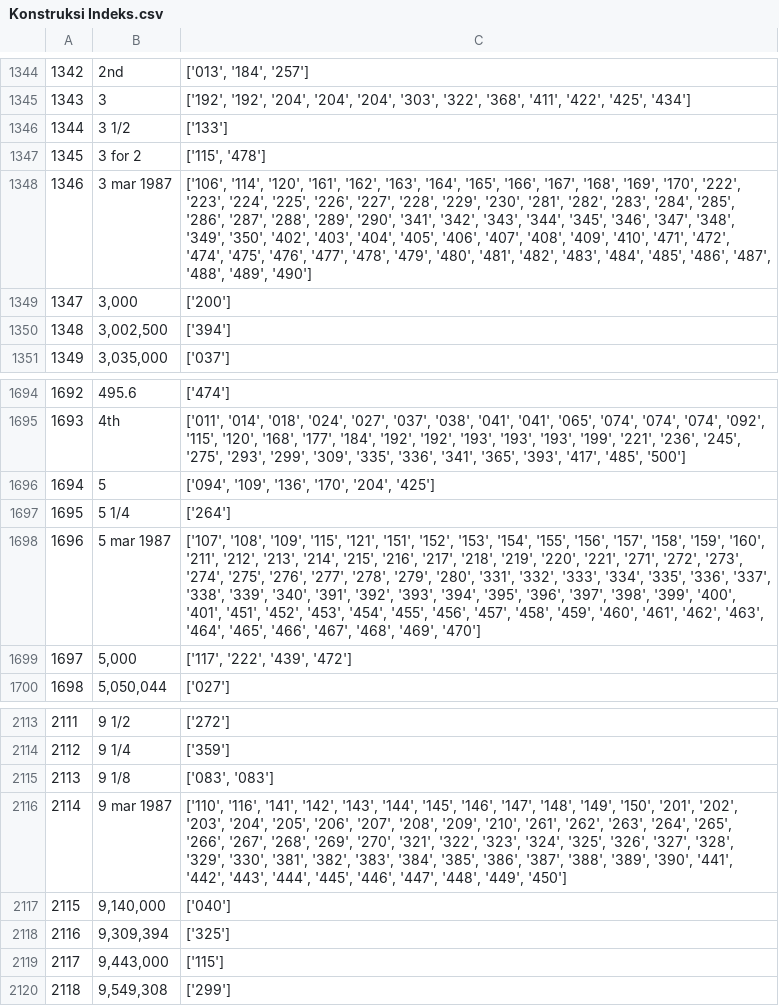
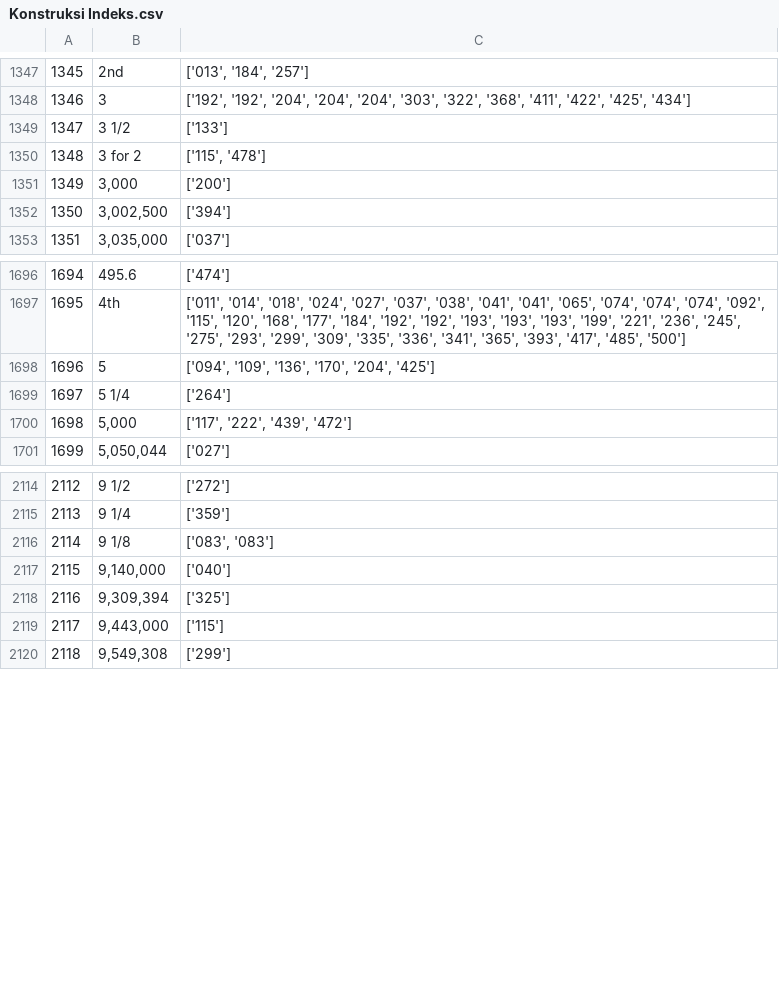
Before and after one commit to realdanielalexander/search_engine, a CSV file: Konstruksi Indeks.csv, drawn as a sheet; only a part is shown, gaps mark what is left out; removed rows and columns are numbered as before the commit, all else as after; the diff covers the shown part only; the diff names each change by its address in the sheet, - before the commit and + after, or states it on an @@ line.

```diff
--- a/Konstruksi Indeks.csv
+++ b/Konstruksi Indeks.csv
@@ column A renumbered between rows 479 and 2116 @@
-row 1348: 1346 | 3 mar 1987 | ['106', '114', '120', '161', '162', '163', '164', '165', '166', '167', '168', '169', '170', '222', '223', '224', '225', '226', '227', '228', '229', '230', '281', '282', '283', '284', '285', '286', '287', '288', '289', '290', '341', '342', '343', '344', '345', '346', '347', '348', '349', '350', '402', '403', '404', '405', '406', '407', '408', '409', '410', '471', '472', '474', '475', '476', '477', '478', '479', '480', '481', '482', '483', '484', '485', '486', '487', '488', '489', '490']
-row 1698: 1696 | 5 mar 1987 | ['107', '108', '109', '115', '121', '151', '152', '153', '154', '155', '156', '157', '158', '159', '160', '211', '212', '213', '214', '215', '216', '217', '218', '219', '220', '221', '271', '272', '273', '274', '275', '276', '277', '278', '279', '280', '331', '332', '333', '334', '335', '336', '337', '338', '339', '340', '391', '392', '393', '394', '395', '396', '397', '398', '399', '400', '401', '451', '452', '453', '454', '455', '456', '457', '458', '459', '460', '461', '462', '463', '464', '465', '466', '467', '468', '469', '470']
-row 2116: 2114 | 9 mar 1987 | ['110', '116', '141', '142', '143', '144', '145', '146', '147', '148', '149', '150', '201', '202', '203', '204', '205', '206', '207', '208', '209', '210', '261', '262', '263', '264', '265', '266', '267', '268', '269', '270', '321', '322', '323', '324', '325', '326', '327', '328', '329', '330', '381', '382', '383', '384', '385', '386', '387', '388', '389', '390', '441', '442', '443', '444', '445', '446', '447', '448', '449', '450']
```
Also changed, not shown: 7 added rows and 4 removed rows elsewhere in this file, 5 other files.
